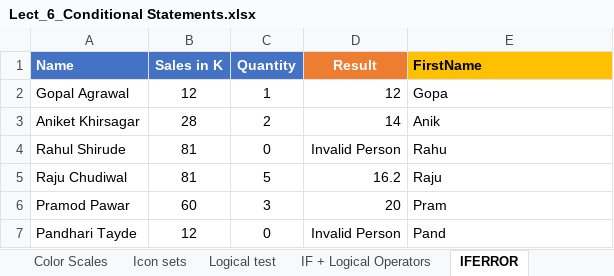
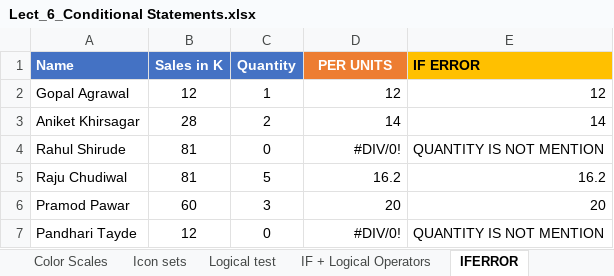
Before and after one commit to arifediter901-maker/DMART_SALES_ANALYSIS, an Excel workbook: Lect_6_Conditional Statements.xlsx, sheet IFERROR, drawn as a sheet; values as stored, in another font and other column widths than the file's, no borders; the diff names each change by its address in the sheet, - before the commit and + after, or states it on an @@ line.

```diff
--- a/Lect_6_Conditional Statements.xlsx (sheet IFERROR)
+++ b/Lect_6_Conditional Statements.xlsx (sheet IFERROR)
-D1: Result
+D1: PER UNITS
-E1: FirstName
+E1: IF ERROR
-E2 (IF ERROR): Gopa
+E2 (IF ERROR): 12
-E3 (IF ERROR): Anik
+E3 (IF ERROR): 14
-D4 (PER UNITS): Invalid Person
+D4 (PER UNITS): #DIV/0!
-E4 (IF ERROR): Rahu
+E4 (IF ERROR): QUANTITY IS NOT MENTION
-E5 (IF ERROR): Raju
+E5 (IF ERROR): 16.2
-E6 (IF ERROR): Pram
+E6 (IF ERROR): 20
-D7 (PER UNITS): Invalid Person
+D7 (PER UNITS): #DIV/0!
-E7 (IF ERROR): Pand
+E7 (IF ERROR): QUANTITY IS NOT MENTION
```
Also changed, not shown: sheet IF + Logical Operators, formulas that keep their value, 2 other files.
